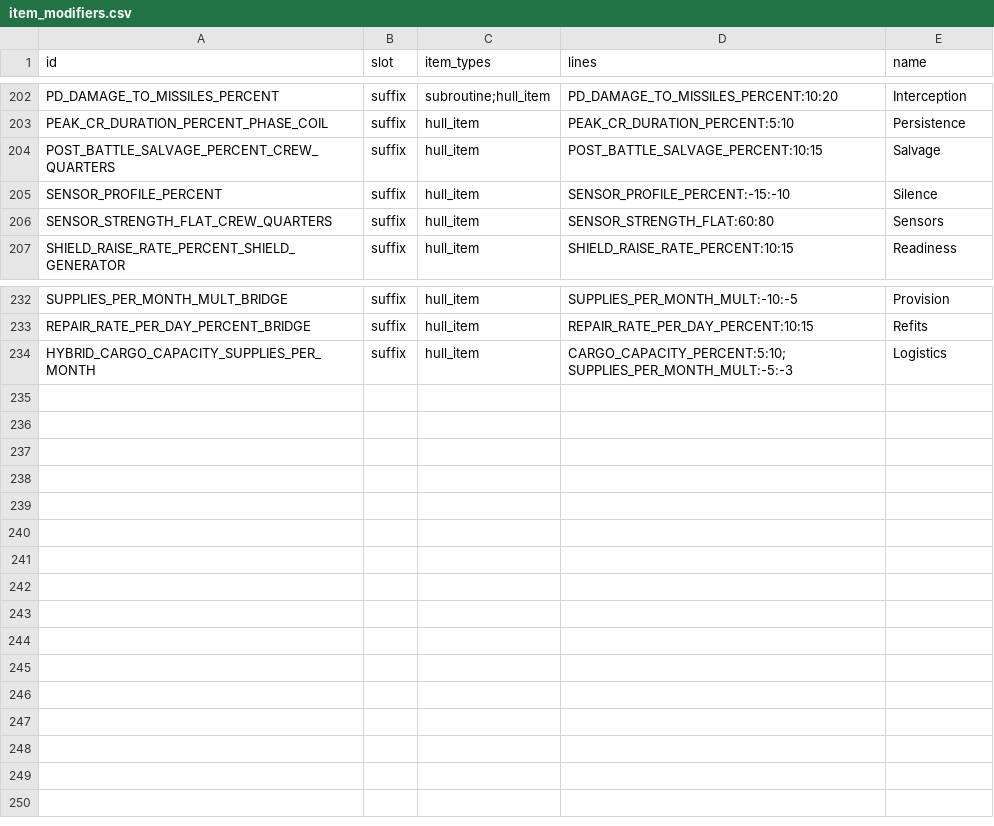
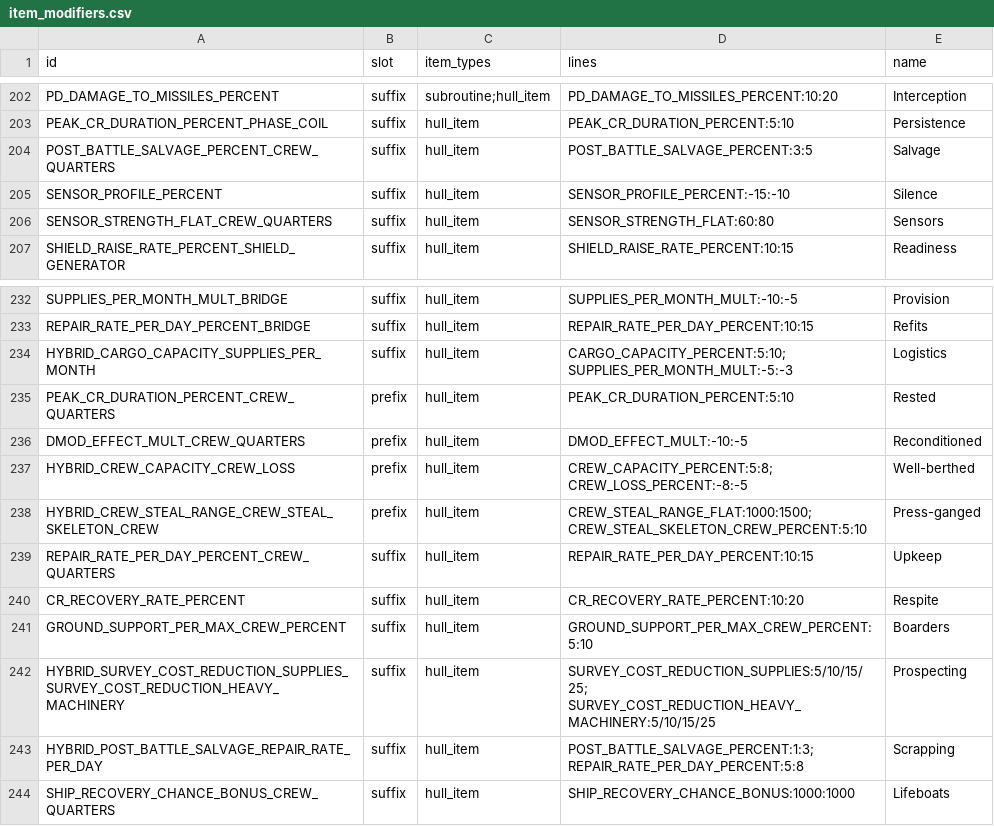
Before and after one commit to ExiledPortals/ExiledSector, a CSV file: data/config/exiledSector/item_modifiers.csv, drawn as a sheet; only a part is shown, gaps mark what is left out.

```diff
--- a/data/config/exiledSector/item_modifiers.csv
+++ b/data/config/exiledSector/item_modifiers.csv
@@ -203,3 +203,3 @@ PD_DAMAGE_TO_MISSILES_PERCENT,suffix,subroutine;hull_item,PD_DAMAGE_TO_MISSILES_
 PEAK_CR_DURATION_PERCENT_PHASE_COIL,suffix,hull_item,PEAK_CR_DURATION_PERCENT:5:10,Persistence
-POST_BATTLE_SALVAGE_PERCENT_CREW_QUARTERS,suffix,hull_item,POST_BATTLE_SALVAGE_PERCENT:10:15,Salvage
+POST_BATTLE_SALVAGE_PERCENT_CREW_QUARTERS,suffix,hull_item,POST_BATTLE_SALVAGE_PERCENT:3:5,Salvage
 SENSOR_PROFILE_PERCENT,suffix,hull_item,SENSOR_PROFILE_PERCENT:-15:-10,Silence
@@ -234 +234,11 @@ REPAIR_RATE_PER_DAY_PERCENT_BRIDGE,suffix,hull_item,REPAIR_RATE_PER_DAY_PERCENT:
 HYBRID_CARGO_CAPACITY_SUPPLIES_PER_MONTH,suffix,hull_item,CARGO_CAPACITY_PERCENT:5:10; SUPPLIES_PER_MONTH_MULT:-5:-3,Logistics
+PEAK_CR_DURATION_PERCENT_CREW_QUARTERS,prefix,hull_item,PEAK_CR_DURATION_PERCENT:5:10,Rested
+DMOD_EFFECT_MULT_CREW_QUARTERS,prefix,hull_item,DMOD_EFFECT_MULT:-10:-5,Reconditioned
+HYBRID_CREW_CAPACITY_CREW_LOSS,prefix,hull_item,CREW_CAPACITY_PERCENT:5:8; CREW_LOSS_PERCENT:-8:-5,Well-berthed
+HYBRID_CREW_STEAL_RANGE_CREW_STEAL_SKELETON_CREW,prefix,hull_item,CREW_STEAL_RANGE_FLAT:1000:1500; CREW_STEAL_SKELETON_CREW_PERCENT:5:10,Press-ganged
+REPAIR_RATE_PER_DAY_PERCENT_CREW_QUARTERS,suffix,hull_item,REPAIR_RATE_PER_DAY_PERCENT:10:15,Upkeep
+CR_RECOVERY_RATE_PERCENT,suffix,hull_item,CR_RECOVERY_RATE_PERCENT:10:20,Respite
+GROUND_SUPPORT_PER_MAX_CREW_PERCENT,suffix,hull_item,GROUND_SUPPORT_PER_MAX_CREW_PERCENT:5:10,Boarders
+HYBRID_SURVEY_COST_REDUCTION_SUPPLIES_SURVEY_COST_REDUCTION_HEAVY_MACHINERY,suffix,hull_item,SURVEY_COST_REDUCTION_SUPPLIES:5/10/15/25; SURVEY_COST_REDUCTION_HEAVY_MACHINERY:5/10/15/25,Prospecting
+HYBRID_POST_BATTLE_SALVAGE_REPAIR_RATE_PER_DAY,suffix,hull_item,POST_BATTLE_SALVAGE_PERCENT:1:3; REPAIR_RATE_PER_DAY_PERCENT:5:8,Scrapping
+SHIP_RECOVERY_CHANCE_BONUS_CREW_QUARTERS,suffix,hull_item,SHIP_RECOVERY_CHANCE_BONUS:1000:1000,Lifeboats
```
Also changed, not shown: data/config/exiledSector/hull_items.csv, 3 other files.
